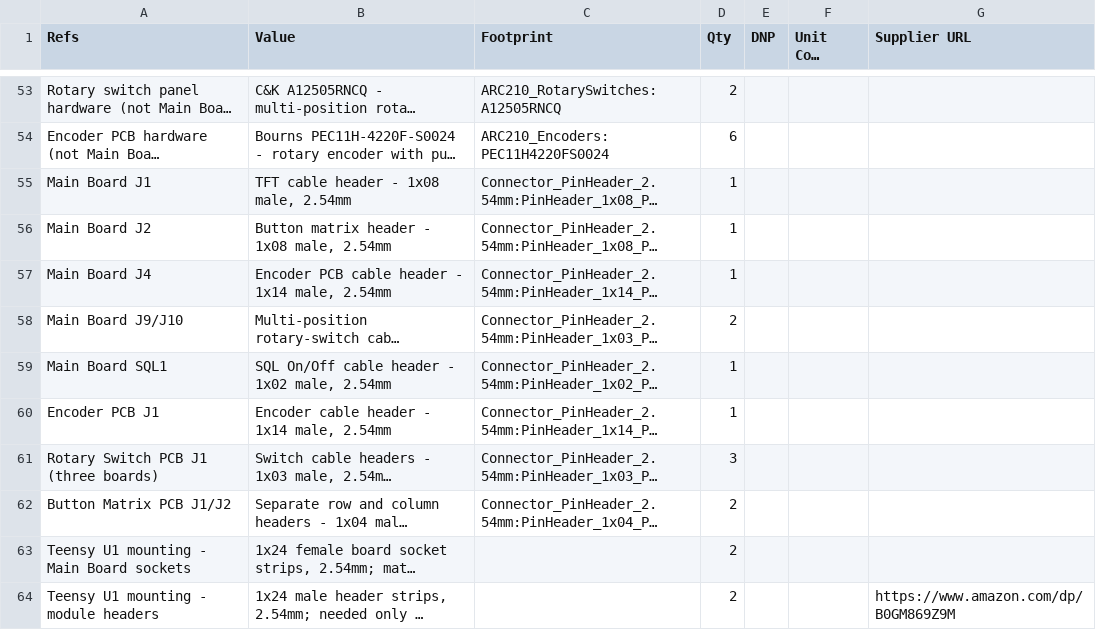
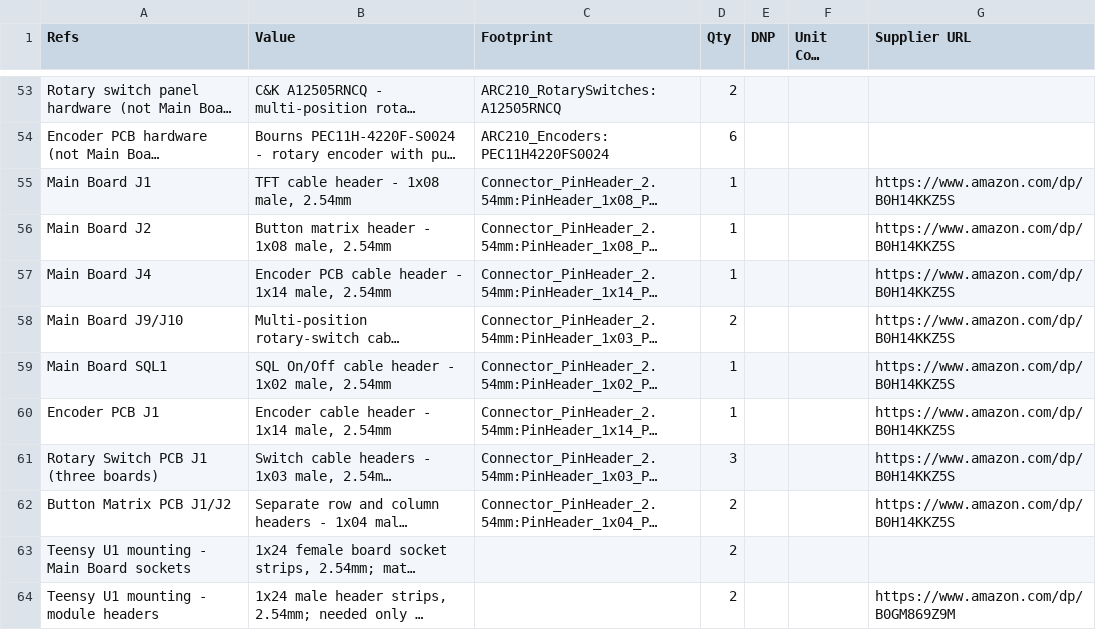
Before and after one commit to dgdimick/ARC-210-DCS-Display, a CSV file: parts/BOM.csv, drawn as a sheet; only a part is shown, gaps mark what is left out; long unchanged cells end in …; the diff names each change by its address in the sheet, - before the commit and + after, or states it on an @@ line.

Commit message:
Add supplier link for male pin headers

```diff
--- a/parts/BOM.csv
+++ b/parts/BOM.csv
-G55:G62 (Supplier URL): (empty)
+G55:G62 (Supplier URL): https://www.amazon.com/dp/B0H14KKZ5S
```
